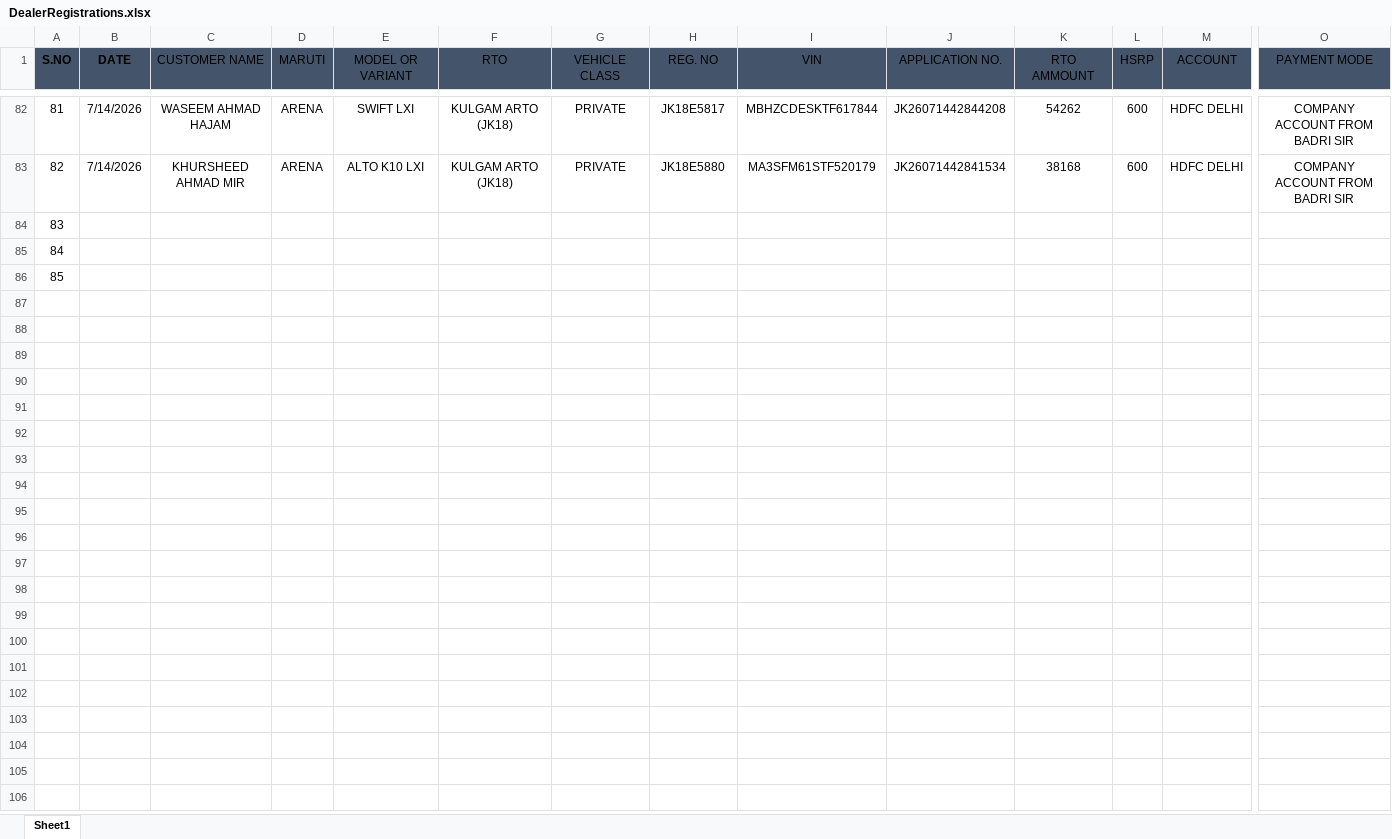
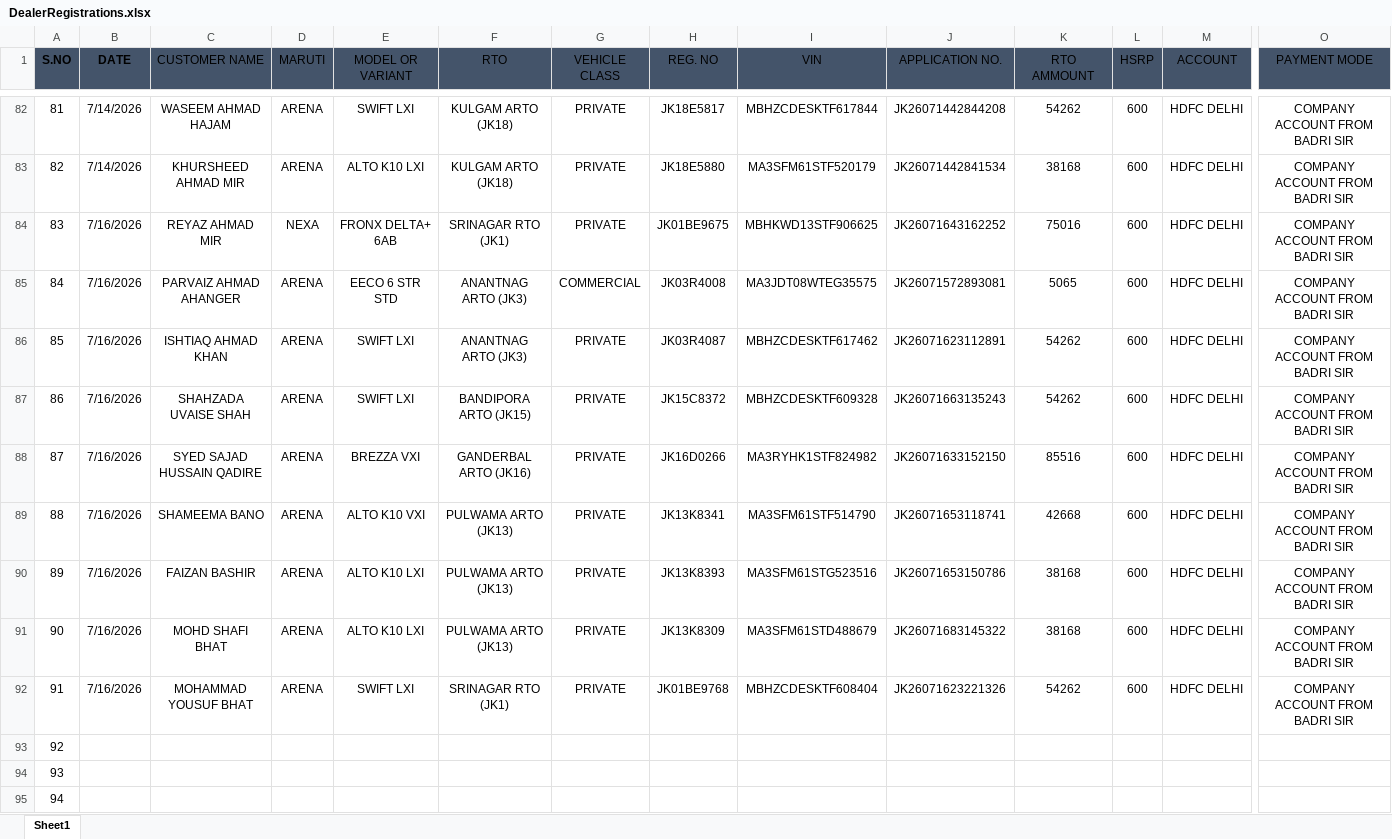
Before and after one commit to adilahmadsofi-ck/Documents, an Excel workbook: DealerRegistrations.xlsx, sheet Sheet1, drawn as a sheet; only a part is shown, gaps mark what is left out; values as stored, in another font and other column widths than the file's, no borders; table styles not drawn; addresses are those after the commit; rows hold the shown columns only; the diff names each change by its address in the sheet, - before the commit and + after, or states it on an @@ line.

```diff
--- a/DealerRegistrations.xlsx (sheet Sheet1)
+++ b/DealerRegistrations.xlsx (sheet Sheet1)
+row 84: 83 | 7/16/2026 | REYAZ AHMAD MIR | NEXA | FRONX DELTA+ 6AB | SRINAGAR RTO (JK1) | PRIVATE | JK01BE9675 | MBHKWD13STF906625 | JK26071643162252 | 75016 | 600 | HDFC DELHI | COMPANY ACCOUNT FROM BADRI SIR
+row 85: 84 | 7/16/2026 | PARVAIZ AHMAD AHANGER | ARENA | EECO 6 STR STD | ANANTNAG ARTO (JK3) | COMMERCIAL | JK03R4008 | MA3JDT08WTEG35575 | JK26071572893081 | 5065 | 600 | HDFC DELHI | COMPANY ACCOUNT FROM BADRI SIR
+row 86: 85 | 7/16/2026 | ISHTIAQ AHMAD KHAN | ARENA | SWIFT LXI | ANANTNAG ARTO (JK3) | PRIVATE | JK03R4087 | MBHZCDESKTF617462 | JK26071623112891 | 54262 | 600 | HDFC DELHI | COMPANY ACCOUNT FROM BADRI SIR
+row 87: 86 | 7/16/2026 | SHAHZADA UVAISE SHAH | ARENA | SWIFT LXI | BANDIPORA ARTO (JK15) | PRIVATE | JK15C8372 | MBHZCDESKTF609328 | JK26071663135243 | 54262 | 600 | HDFC DELHI | COMPANY ACCOUNT FROM BADRI SIR
+row 88: 87 | 7/16/2026 | SYED SAJAD HUSSAIN QADIRE | ARENA | BREZZA VXI | GANDERBAL ARTO (JK16) | PRIVATE | JK16D0266 | MA3RYHK1STF824982 | JK26071633152150 | 85516 | 600 | HDFC DELHI | COMPANY ACCOUNT FROM BADRI SIR
+row 89: 88 | 7/16/2026 | SHAMEEMA BANO | ARENA | ALTO K10 VXI | PULWAMA ARTO (JK13) | PRIVATE | JK13K8341 | MA3SFM61STF514790 | JK26071653118741 | 42668 | 600 | HDFC DELHI | COMPANY ACCOUNT FROM BADRI SIR
+row 90: 89 | 7/16/2026 | FAIZAN BASHIR | ARENA | ALTO K10 LXI | PULWAMA ARTO (JK13) | PRIVATE | JK13K8393 | MA3SFM61STG523516 | JK26071653150786 | 38168 | 600 | HDFC DELHI | COMPANY ACCOUNT FROM BADRI SIR
+row 91: 90 | 7/16/2026 | MOHD SHAFI BHAT | ARENA | ALTO K10 LXI | PULWAMA ARTO (JK13) | PRIVATE | JK13K8309 | MA3SFM61STD488679 | JK26071683145322 | 38168 | 600 | HDFC DELHI | COMPANY ACCOUNT FROM BADRI SIR
+row 92: 91 | 7/16/2026 | MOHAMMAD YOUSUF BHAT | ARENA | SWIFT LXI | SRINAGAR RTO (JK1) | PRIVATE | JK01BE9768 | MBHZCDESKTF608404 | JK26071623221326 | 54262 | 600 | HDFC DELHI | COMPANY ACCOUNT FROM BADRI SIR
@@ column A (S.NO) renumbered from row 93 down @@
```
Also changed, not shown: HSRP.xlsx, RC_FASTags_TransitStatus.xlsx, 2 other files.
